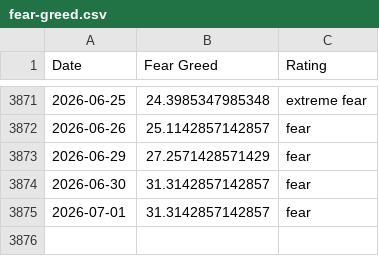
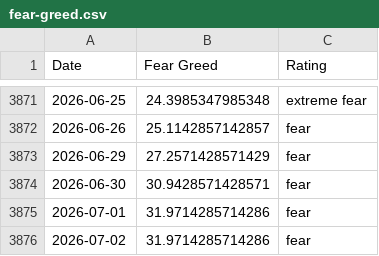
Before and after one commit to darrencjh8/fear-greed-data, a CSV file: fear-greed.csv, drawn as a sheet; only a part is shown, gaps mark what is left out.

```diff
--- a/fear-greed.csv
+++ b/fear-greed.csv
@@ -3873,3 +3873,4 @@ Date,Fear Greed,Rating
 2026-06-29,27.2571428571429,fear
-2026-06-30,31.3142857142857,fear
-2026-07-01,31.3142857142857,fear
+2026-06-30,30.9428571428571,fear
+2026-07-01,31.9714285714286,fear
+2026-07-02,31.9714285714286,fear
```
Also changed, not shown: datasets/cnn_fear_greed.csv, 1 other file.
